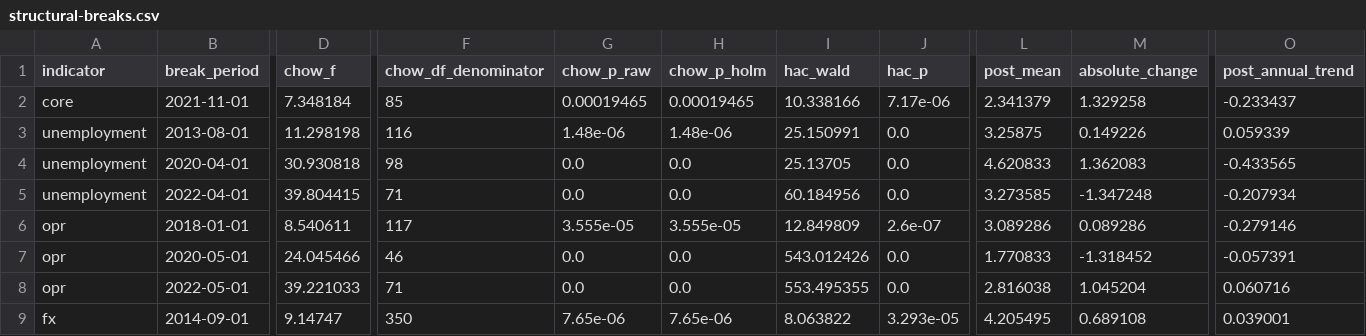
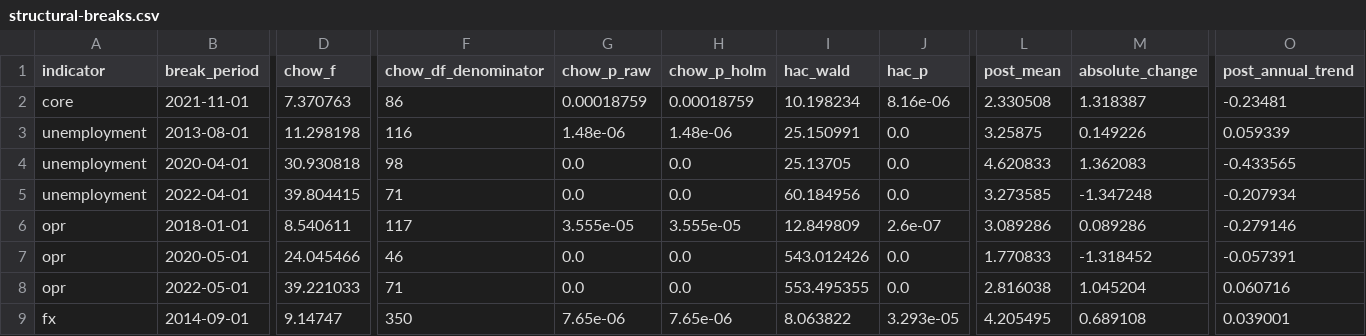
Before and after one commit to Nana-ctrl617/Macrolens-Malaysia, a CSV file: data/published/structural-breaks.csv, drawn as a sheet; only a part is shown, gaps mark what is left out; the diff covers the shown part only; the diff names each change by its address in the sheet, - before the commit and + after, or states it on an @@ line.

```diff
--- a/data/published/structural-breaks.csv
+++ b/data/published/structural-breaks.csv
-D2 (chow_f): 7.348184
+D2 (chow_f): 7.370763
-F2 (chow_df_denominator): 85
+F2 (chow_df_denominator): 86
-G2 (chow_p_raw): 0.00019465
+G2 (chow_p_raw): 0.00018759
-H2 (chow_p_holm): 0.00019465
+H2 (chow_p_holm): 0.00018759
-I2 (hac_wald): 10.338166
+I2 (hac_wald): 10.198234
-J2 (hac_p): 7.17e-06
+J2 (hac_p): 8.16e-06
-L2 (post_mean): 2.341379
+L2 (post_mean): 2.330508
-M2 (absolute_change): 1.329258
+M2 (absolute_change): 1.318387
-O2 (post_annual_trend): -0.233437
+O2 (post_annual_trend): -0.23481
```
Also changed, not shown: 1 edited cell elsewhere in this file, data/published/regional-lens.csv, 17 other files.
